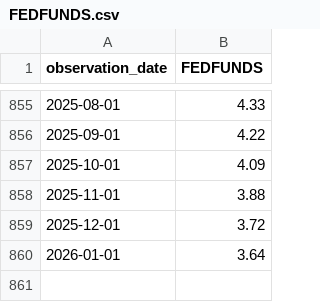
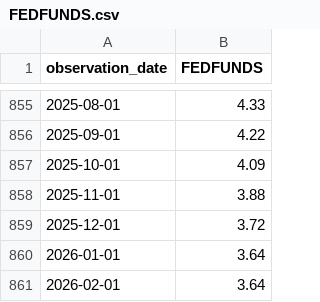
Before and after one commit to Acelogic/Testfol-MarginStresser, a CSV file: data/FEDFUNDS.csv, drawn as a sheet; only a part is shown, gaps mark what is left out; the diff names each change by its address in the sheet, - before the commit and + after, or states it on an @@ line.

```diff
--- a/data/FEDFUNDS.csv
+++ b/data/FEDFUNDS.csv
+row 861: 2026-02-01 | 3.64
```
Also changed, not shown: 17 other files.
